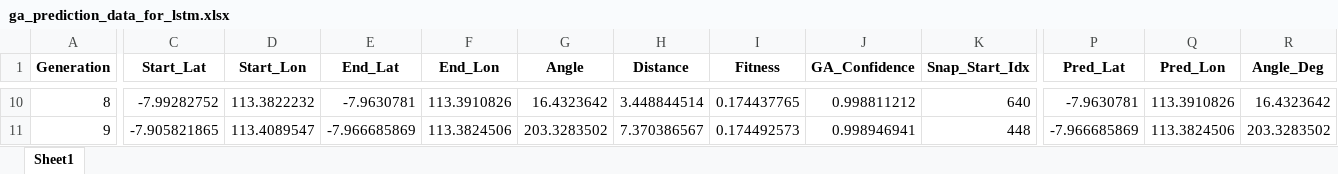
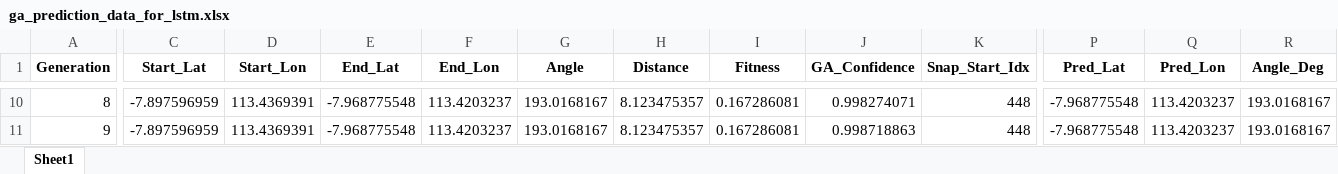
Before and after one commit to Felix-ryn/gempatektonik, an Excel workbook: output/ga_results/ga_prediction_data_for_lstm.xlsx, sheet Sheet1, drawn as a sheet; only a part is shown, gaps mark what is left out; values as stored, in another font and other column widths than the file's, no borders; the diff covers the shown part only; the diff names each change by its address in the sheet, - before the commit and + after, or states it on an @@ line.

```diff
--- a/output/ga_results/ga_prediction_data_for_lstm.xlsx (sheet Sheet1)
+++ b/output/ga_results/ga_prediction_data_for_lstm.xlsx (sheet Sheet1)
-C10 (Start_Lat): -7.99282752
+C10 (Start_Lat): -7.897596959
-D10 (Start_Lon): 113.3822232
+D10 (Start_Lon): 113.4369391
-E10 (End_Lat): -7.9630781
+E10 (End_Lat): -7.968775548
-F10 (End_Lon): 113.3910826
+F10 (End_Lon): 113.4203237
-G10 (Angle): 16.4323642
+G10 (Angle): 193.0168167
-H10 (Distance): 3.448844514
+H10 (Distance): 8.123475357
-I10 (Fitness): 0.174437765
+I10 (Fitness): 0.167286081
-J10 (GA_Confidence): 0.998811212
+J10 (GA_Confidence): 0.998274071
-K10 (Snap_Start_Idx): 640
+K10 (Snap_Start_Idx): 448
-P10 (Pred_Lat): -7.9630781
+P10 (Pred_Lat): -7.968775548
-Q10 (Pred_Lon): 113.3910826
+Q10 (Pred_Lon): 113.4203237
-R10 (Angle_Deg): 16.4323642
+R10 (Angle_Deg): 193.0168167
-C11 (Start_Lat): -7.905821865
+C11 (Start_Lat): -7.897596959
-D11 (Start_Lon): 113.4089547
+D11 (Start_Lon): 113.4369391
-E11 (End_Lat): -7.966685869
+E11 (End_Lat): -7.968775548
-F11 (End_Lon): 113.3824506
+F11 (End_Lon): 113.4203237
-G11 (Angle): 203.3283502
+G11 (Angle): 193.0168167
-H11 (Distance): 7.370386567
+H11 (Distance): 8.123475357
-I11 (Fitness): 0.174492573
+I11 (Fitness): 0.167286081
-J11 (GA_Confidence): 0.998946941
+J11 (GA_Confidence): 0.998718863
-P11 (Pred_Lat): -7.966685869
+P11 (Pred_Lat): -7.968775548
-Q11 (Pred_Lon): 113.3824506
+Q11 (Pred_Lon): 113.4203237
-R11 (Angle_Deg): 203.3283502
+R11 (Angle_Deg): 193.0168167
```
Also changed, not shown: 1604 edited cells elsewhere in this sheet, output/aco_results/aco_zoning_data_for_lstm.xlsx, output/lstm_results/lstm_data_for_cnn.xlsx, 26 other files.
